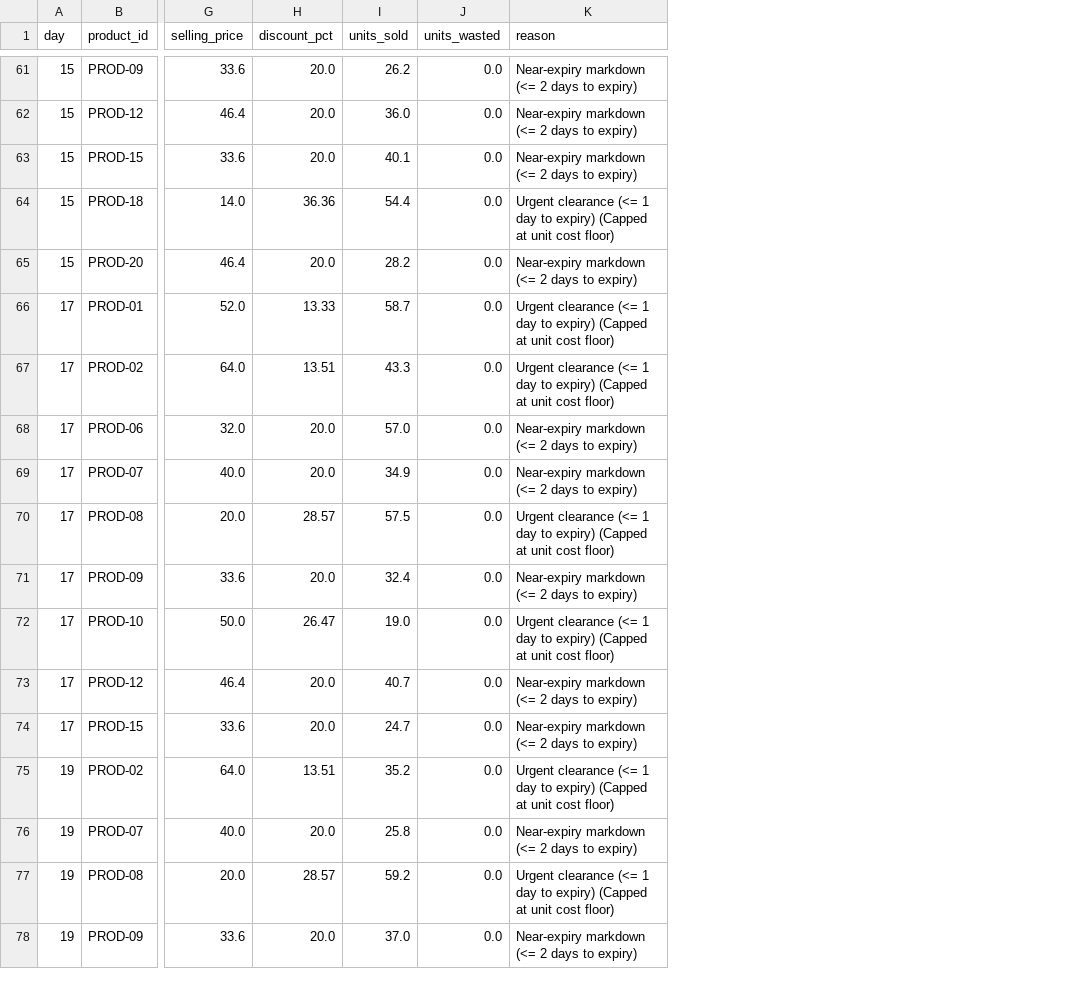
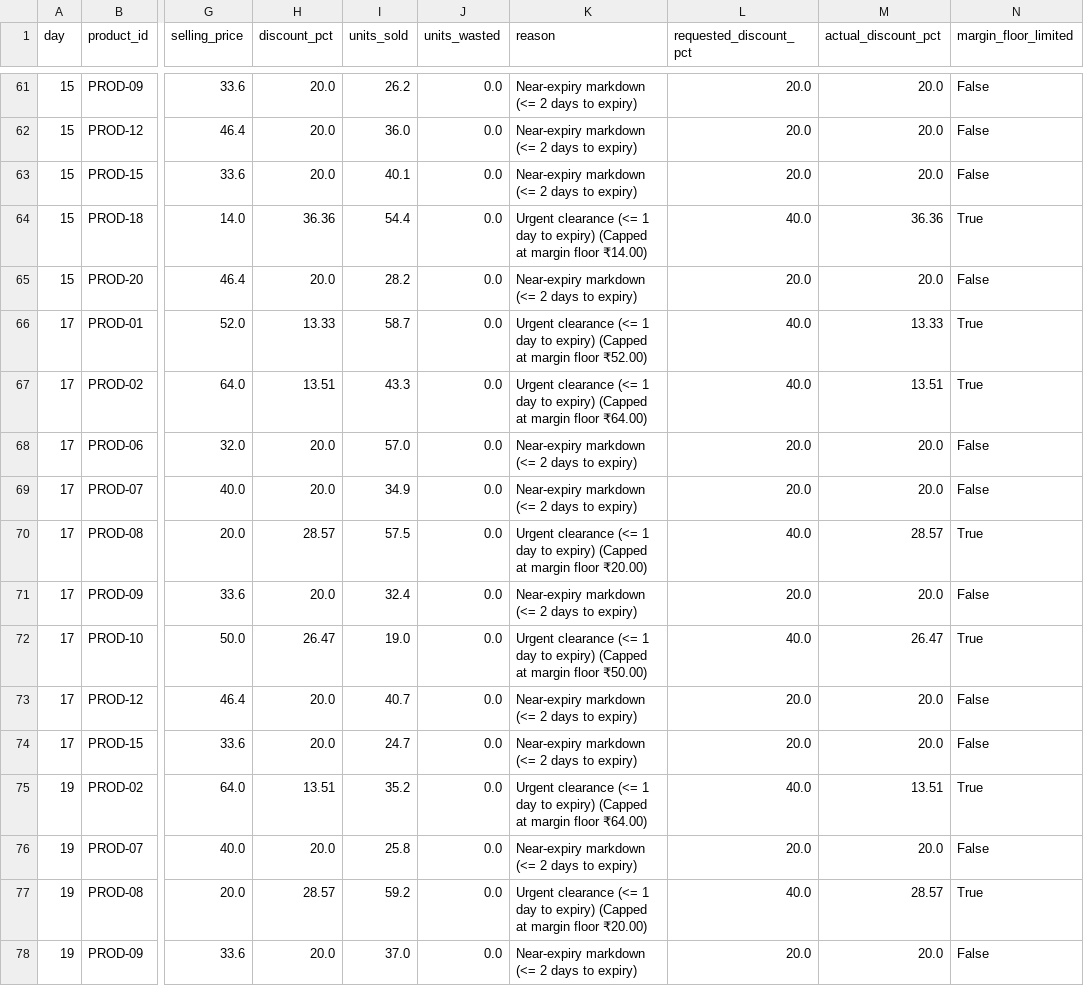
Before and after one commit to thilagars4767-ux/freshprice-ai, a CSV file: data/markdown_events_history.csv, drawn as a sheet; only a part is shown, gaps mark what is left out; the diff covers the shown part only; the diff names each change by its address in the sheet, - before the commit and + after, or states it on an @@ line.

```diff
--- a/data/markdown_events_history.csv
+++ b/data/markdown_events_history.csv
+column L (requested_discount_pct), rows 61-78: 20.0 | 20.0 | 20.0 | 40.0 | 20.0 | 40.0 | 40.0 | 20.0 | 20.0 | 40.0 | 20.0 | 40.0 | 20.0 | 20.0 | 40.0 | 20.0 | 40.0 | 20.0
+column M (actual_discount_pct), rows 61-78: 20.0 | 20.0 | 20.0 | 36.36 | 20.0 | 13.33 | 13.51 | 20.0 | 20.0 | 28.57 | 20.0 | 26.47 | 20.0 | 20.0 | 13.51 | 20.0 | 28.57 | 20.0
+column N (margin_floor_limited), rows 61-78: False | False | False | True | False | True | True | False | False | True | False | True | False | False | True | False | True | False
-K64 (reason): …(Capped at unit cost floor)
+K64 (reason): …(Capped at margin floor ₹14.00)
-K66 (reason): …(Capped at unit cost floor)
+K66 (reason): …(Capped at margin floor ₹52.00)
-K67 (reason): …(Capped at unit cost floor)
+K67 (reason): …(Capped at margin floor ₹64.00)
-K70 (reason): …(Capped at unit cost floor)
+K70 (reason): …(Capped at margin floor ₹20.00)
-K72 (reason): …(Capped at unit cost floor)
+K72 (reason): …(Capped at margin floor ₹50.00)
-K75 (reason): …(Capped at unit cost floor)
+K75 (reason): …(Capped at margin floor ₹64.00)
-K77 (reason): …(Capped at unit cost floor)
+K77 (reason): …(Capped at margin floor ₹20.00)
```
Also changed, not shown: 46 edited cells elsewhere in this file, data/policy_comparison_summary.csv, 20 other files.
